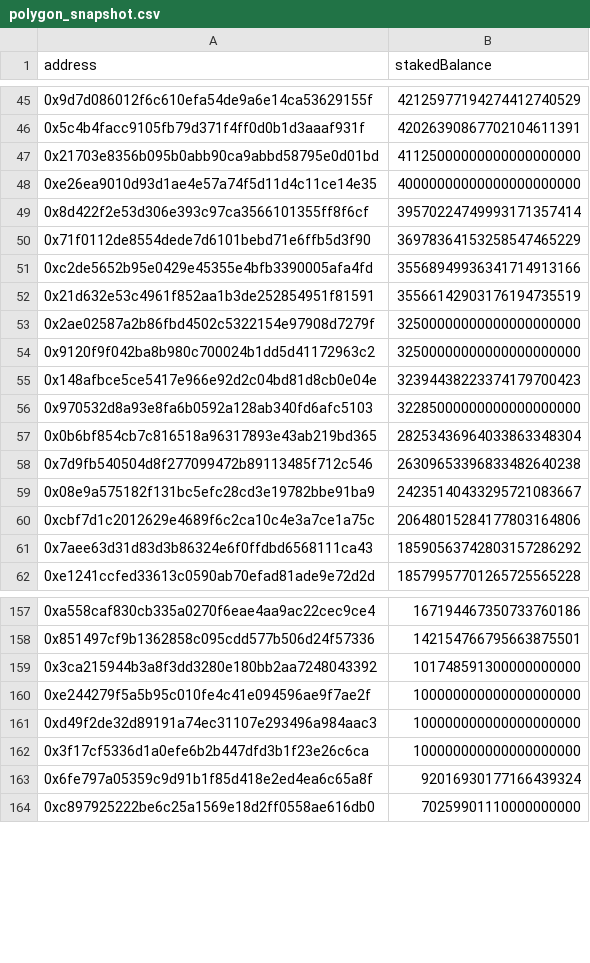
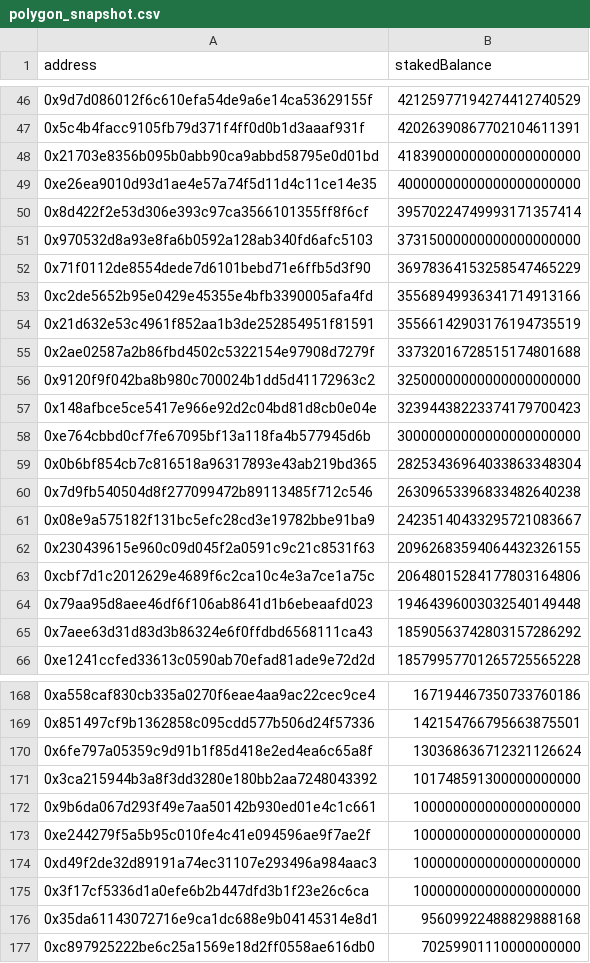
Before and after one commit to MantraDAO/airdrop-snapshots, a CSV file: output/legacy-snapshot-data/bsc-polygon-snapshots/polygon_snapshot.csv, drawn as a sheet; only a part is shown, gaps mark what is left out; removed rows and columns are numbered as before the commit, all else as after; the diff covers the shown part only; the diff names each change by its address in the sheet, - before the commit and + after, or states it on an @@ line.

```diff
--- a/output/legacy-snapshot-data/bsc-polygon-snapshots/polygon_snapshot.csv
+++ b/output/legacy-snapshot-data/bsc-polygon-snapshots/polygon_snapshot.csv
-B48 (stakedBalance): 41125000000000000000000
+B48 (stakedBalance): 41839000000000000000000
+row 51: 0x970532d8a93e8fa6b0592a128ab340fd6afc5103 | 37315000000000000000000
-B55 (stakedBalance): 32500000000000000000000
+B55 (stakedBalance): 33732016728515174801688
-row 56: 0x970532d8a93e8fa6b0592a128ab340fd6afc5103 | 32285000000000000000000
+row 58: 0xe764cbbd0cf7fe67095bf13a118fa4b577945d6b | 30000000000000000000000
+row 62: 0x230439615e960c09d045f2a0591c9c21c8531f63 | 20962683594064432326155
+row 64: 0x79aa95d8aee46df6f106ab8641d1b6ebeaafd023 | 19464396003032540149448
+row 170: 0x6fe797a05359c9d91b1f85d418e2ed4ea6c65a8f | 130368636712321126624
+row 172: 0x9b6da067d293f49e7aa50142b930ed01e4c1c661 | 100000000000000000000
-row 163: 0x6fe797a05359c9d91b1f85d418e2ed4ea6c65a8f | 92016930177166439324
+row 176: 0x35da61143072716e9ca1dc688e9b04145314e8d1 | 95609922488829888168
```
Also changed, not shown: 21 added rows, 9 removed rows and 3 edited cells elsewhere in this file, output/legacy-snapshot-data/bsc-polygon-snapshots/bsc_snapshot.csv, 15 other files.
